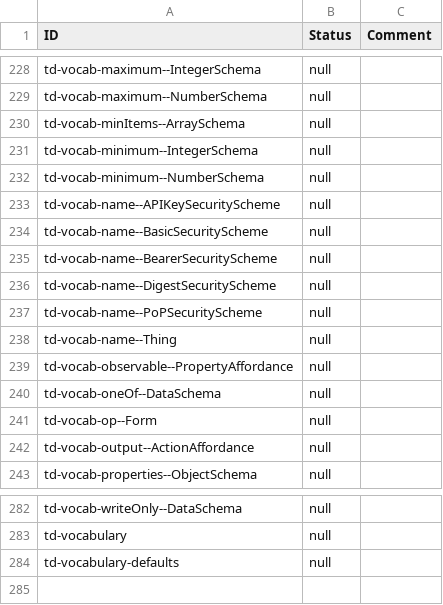
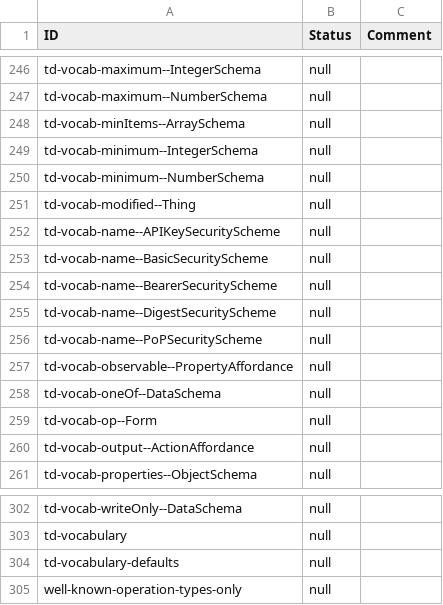
Before and after one commit to w3c/wot-thing-description, a CSV file: testing/inputs/results/template.csv, drawn as a sheet; only a part is shown, gaps mark what is left out; removed rows and columns are numbered as before the commit, all else as after; the diff covers the shown part only; the diff names each change by its address in the sheet, - before the commit and + after, or states it on an @@ line.

```diff
--- a/testing/inputs/results/template.csv
+++ b/testing/inputs/results/template.csv
+row 251: td-vocab-modified--Thing | null
-row 238: td-vocab-name--Thing | null
+row 305: well-known-operation-types-only | null
```
Also changed, not shown: 22 added rows, 2 removed rows and 1 edited cell elsewhere in this file, 14 other files.
